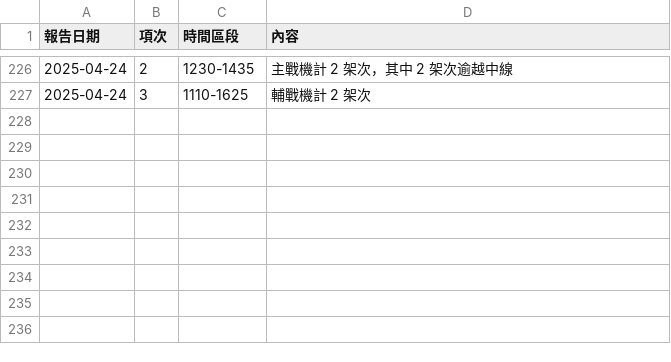
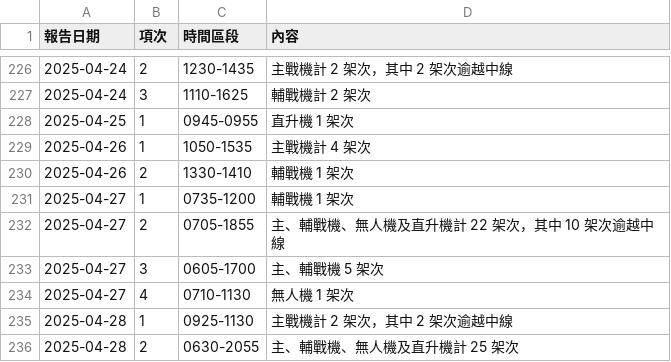
Before and after one commit to marcsie/taiwainwin, a CSV file: raw/taiwanwin-daily-detail-events.csv, drawn as a sheet; only a part is shown, gaps mark what is left out.

Commit message:
Update taiwanwin-daily-detail-events.csv

```diff
--- a/raw/taiwanwin-daily-detail-events.csv
+++ b/raw/taiwanwin-daily-detail-events.csv
@@ -227 +227,10 @@
 2025-04-24,3,1110-1625,輔戰機計 2 架次
+2025-04-25,1,0945-0955,直升機 1 架次
+2025-04-26,1,1050-1535,主戰機計 4 架次
+2025-04-26,2,1330-1410,輔戰機 1 架次
+2025-04-27,1,0735-1200,輔戰機 1 架次
+2025-04-27,2,0705-1855,主、輔戰機、無人機及直升機計 22 架次，其中 10 架次逾越中線
+2025-04-27,3,0605-1700,主、輔戰機 5 架次
+2025-04-27,4,0710-1130,無人機 1 架次
+2025-04-28,1,0925-1130,主戰機計 2 架次，其中 2 架次逾越中線
+2025-04-28,2,0630-2055,主、輔戰機、無人機及直升機計 25 架次
```
